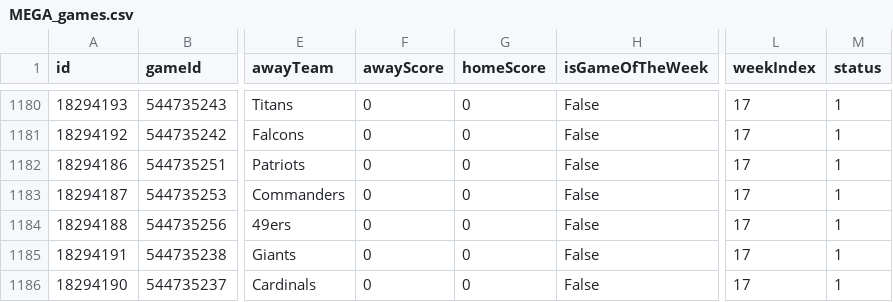
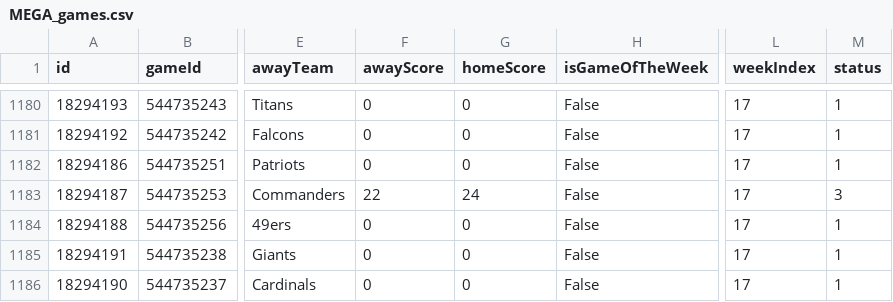
Before and after one commit to lespauI/mega_league, a CSV file: MEGA_games.csv, drawn as a sheet; only a part is shown, gaps mark what is left out; the diff names each change by its address in the sheet, - before the commit and + after, or states it on an @@ line.

```diff
--- a/MEGA_games.csv
+++ b/MEGA_games.csv
-F1183 (awayScore): 0
+F1183 (awayScore): 22
-G1183 (homeScore): 0
+G1183 (homeScore): 24
-M1183 (status): 1
+M1183 (status): 3
```
Also changed, not shown: MEGA_teams.csv, output/ranked_sos_by_conference.csv, 10 other files.
